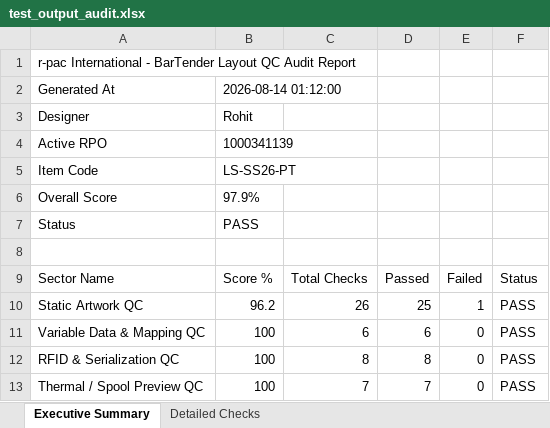
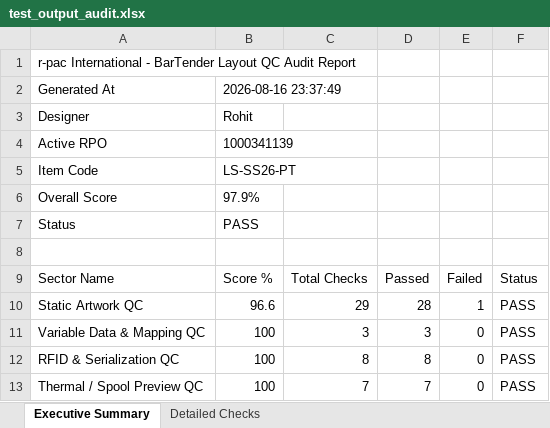
Before and after one commit to rohitmali9860-web/QC_TOLL, an Excel workbook: sample_data/test_output_audit.xlsx, sheet Executive Summary, drawn as a sheet; values as stored, in another font and other column widths than the file's, no borders; the diff names each change by its address in the sheet, - before the commit and + after, or states it on an @@ line.

```diff
--- a/sample_data/test_output_audit.xlsx (sheet Executive Summary)
+++ b/sample_data/test_output_audit.xlsx (sheet Executive Summary)
-B2: 2026-08-14 01:12:00
+B2: 2026-08-16 23:37:49
-B10: 96.2
+B10: 96.6
-C10: 26
+C10: 29
-D10: 25
+D10: 28
-C11: 6
+C11: 3
-D11: 6
+D11: 3
```
Also changed, not shown: sheet Detailed Checks, sample_data/1000341139_Loveskin-PT_001.xlsx, sample_data/mapping_template_standard.xlsx, 18 other files.
